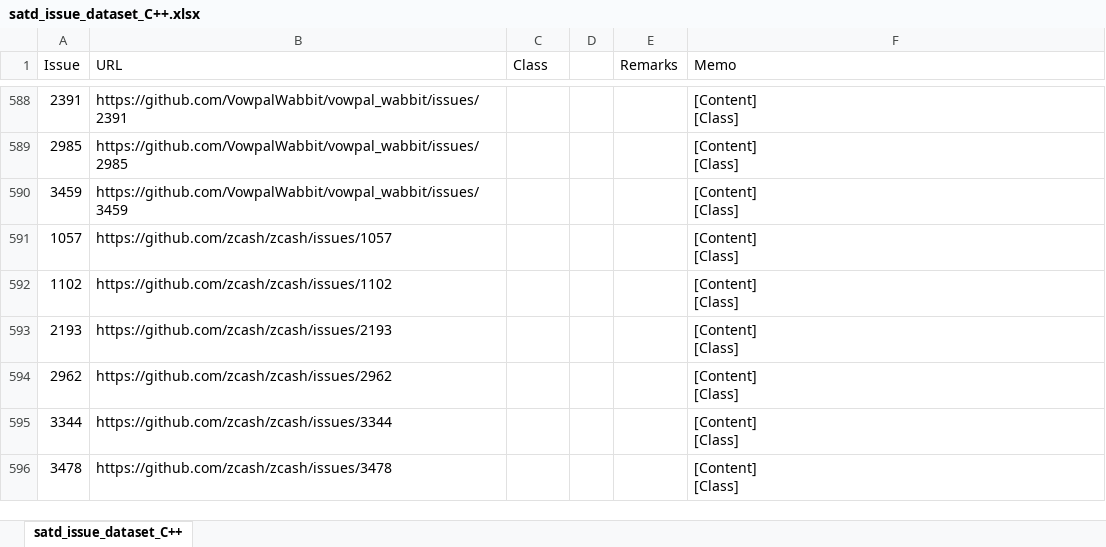
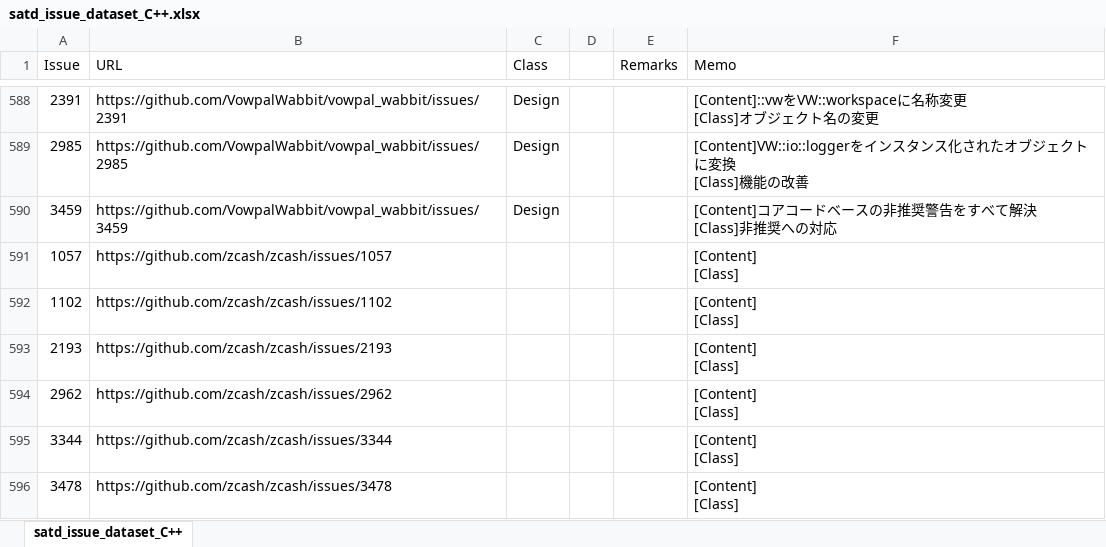
Before and after one commit to 3cywfym/td_dataset, an Excel workbook: satd_issue_dataset_C++.xlsx, sheet satd_issue_dataset_C++, drawn as a sheet; only a part is shown, gaps mark what is left out; values as stored, in another font and other column widths than the file's, no borders; ↵ is a line break in a cell; the diff covers the shown part only; the diff names each change by its address in the sheet, - before the commit and + after, or states it on an @@ line.

```diff
--- a/satd_issue_dataset_C++.xlsx (sheet satd_issue_dataset_C++)
+++ b/satd_issue_dataset_C++.xlsx (sheet satd_issue_dataset_C++)
-C588:C590 (Class): (empty)
+C588:C590 (Class): Design
-F588 (Memo): [Content] ↵ [Class]
+F588 (Memo): [Content]::vwをVW::workspaceに名称変更 ↵ [Class]オブジェクト名の変更
-F589 (Memo): [Content] ↵ [Class]
+F589 (Memo): [Content]VW::io::loggerをインスタンス化されたオブジェクトに変換 ↵ [Class]機能の改善
-F590 (Memo): [Content] ↵ [Class]
+F590 (Memo): [Content]コアコードベースの非推奨警告をすべて解決 ↵ [Class]非推奨への対応
```
Also changed, not shown: 55 edited cells elsewhere in this sheet.
